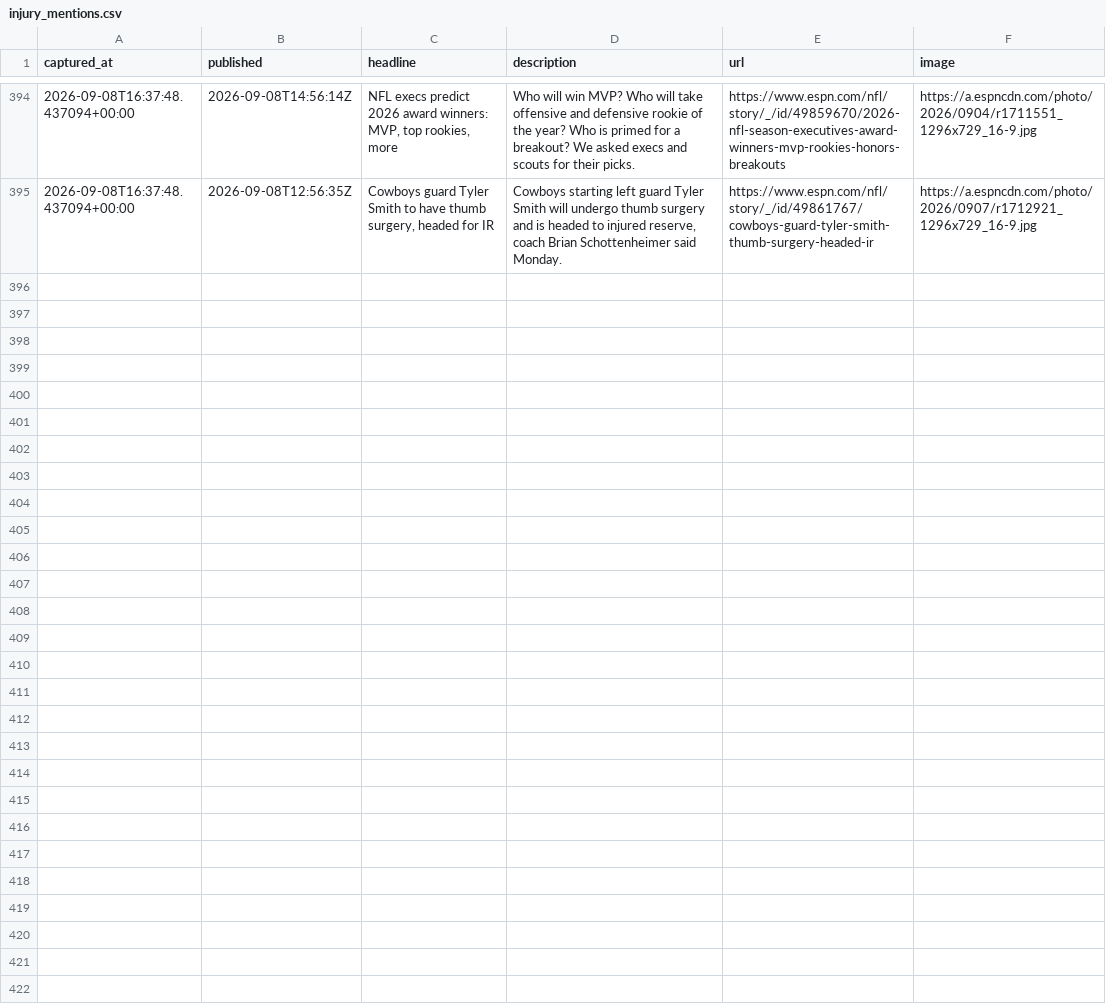
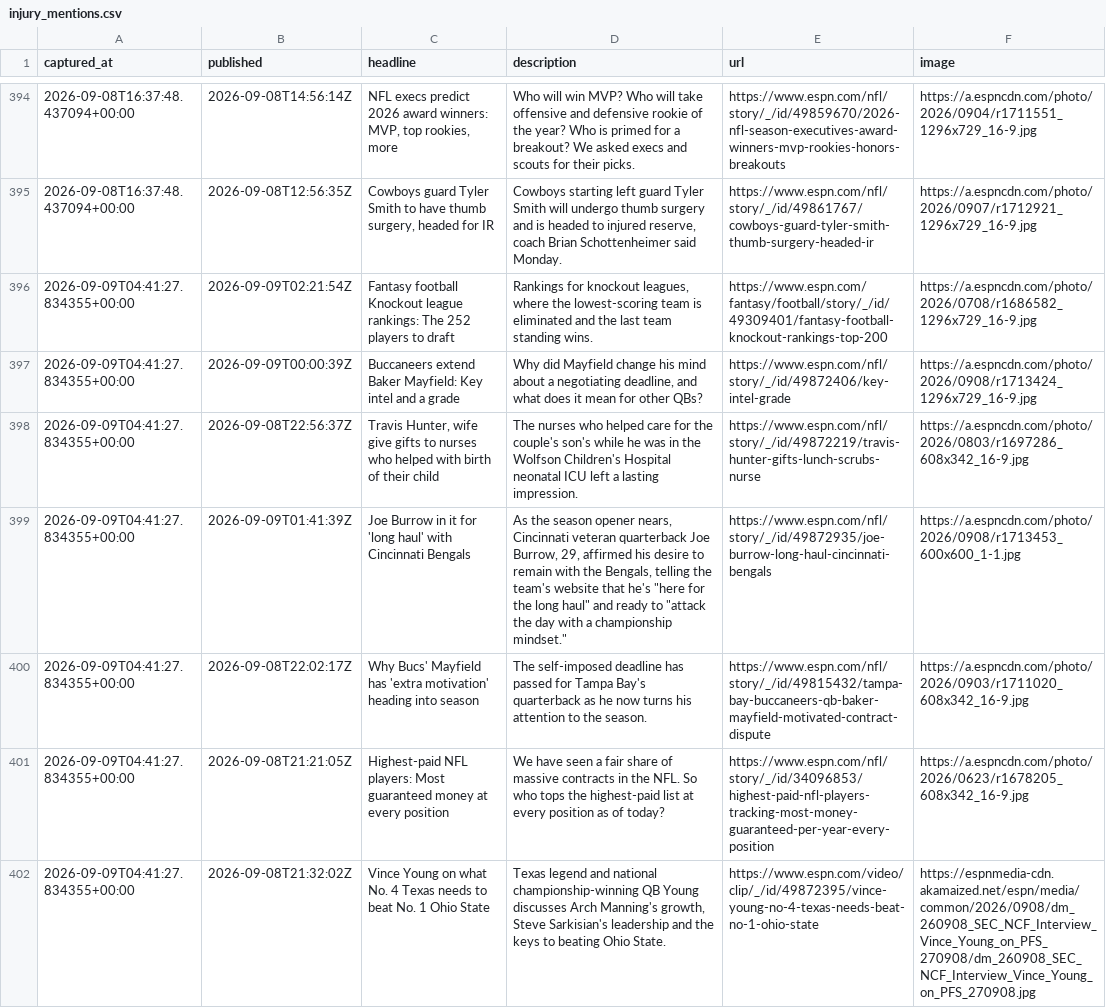
Before and after one commit to cmhart13-boop/OneMoreShiva-Native, a CSV file: data/injury_mentions.csv, drawn as a sheet; only a part is shown, gaps mark what is left out; the diff covers the shown part only; the diff names each change by its address in the sheet, - before the commit and + after, or states it on an @@ line.

```diff
--- a/data/injury_mentions.csv
+++ b/data/injury_mentions.csv
+row 396: 2026-09-09T04:41:27.834355+00:00 | 2026-09-09T02:21:54Z | Fantasy football Knockout league rankings: The 252 players to draft | Rankings for knockout leagues, where the lowest-scoring team is eliminated and the last team standing wins. | https://www.espn.com/fantasy/football/story/_/id/49309401/fantasy-football-knockout-rankings-top-200 | https://a.espncdn.com/photo/2026/0708/r1686582_1296x729_16-9.jpg
+row 397: 2026-09-09T04:41:27.834355+00:00 | 2026-09-09T00:00:39Z | Buccaneers extend Baker Mayfield: Key intel and a grade | Why did Mayfield change his mind about a negotiating deadline, and what does it mean for other QBs? | https://www.espn.com/nfl/story/_/id/49872406/key-intel-grade | https://a.espncdn.com/photo/2026/0908/r1713424_1296x729_16-9.jpg
+row 398: 2026-09-09T04:41:27.834355+00:00 | 2026-09-08T22:56:37Z | Travis Hunter, wife give gifts to nurses who helped with birth of their child | The nurses who helped care for the couple's son's while he was in the Wolfson Children's Hospital neonatal ICU left a lasting impression. | https://www.espn.com/nfl/story/_/id/49872219/travis-hunter-gifts-lunch-scrubs-nurse | https://a.espncdn.com/photo/2026/0803/r1697286_608x342_16-9.jpg
+row 399: 2026-09-09T04:41:27.834355+00:00 | 2026-09-09T01:41:39Z | Joe Burrow in it for 'long haul' with Cincinnati Bengals | As the season opener nears, Cincinnati veteran quarterback Joe Burrow, 29, affirmed his desire to remain with the Bengals, telling the team's website that he's "here for the long haul" and ready to "attack the day with a championship mindset." | https://www.espn.com/nfl/story/_/id/49872935/joe-burrow-long-haul-cincinnati-bengals | https://a.espncdn.com/photo/2026/0908/r1713453_600x600_1-1.jpg
+row 400: 2026-09-09T04:41:27.834355+00:00 | 2026-09-08T22:02:17Z | Why Bucs' Mayfield has 'extra motivation' heading into season | The self-imposed deadline has passed for Tampa Bay's quarterback as he now turns his attention to the season. | https://www.espn.com/nfl/story/_/id/49815432/tampa-bay-buccaneers-qb-baker-mayfield-motivated-contract-dispute | https://a.espncdn.com/photo/2026/0903/r1711020_608x342_16-9.jpg
+row 401: 2026-09-09T04:41:27.834355+00:00 | 2026-09-08T21:21:05Z | Highest-paid NFL players: Most guaranteed money at every position | We have seen a fair share of massive contracts in the NFL. So who tops the highest-paid list at every position as of today? | https://www.espn.com/nfl/story/_/id/34096853/highest-paid-nfl-players-tracking-most-money-guaranteed-per-year-every-position | https://a.espncdn.com/photo/2026/0623/r1678205_608x342_16-9.jpg
+row 402: 2026-09-09T04:41:27.834355+00:00 | 2026-09-08T21:32:02Z | Vince Young on what No. 4 Texas needs to beat No. 1 Ohio State | Texas legend and national championship-winning QB Young discusses Arch Manning's growth, Steve Sarkisian's leadership and the keys to beating Ohio State. | https://www.espn.com/video/clip/_/id/49872395/vince-young-no-4-texas-needs-beat-no-1-ohio-state | https://espnmedia-cdn.akamaized.net/espn/media/common/2026/0908/dm_260908_SEC_NCF_Interview_Vince_Young_on_PFS_270908/dm_260908_SEC_NCF_Interview_Vince_Young_on_PFS_270908.jpg
```
Also changed, not shown: 6 added rows elsewhere in this file, 2 other files.
